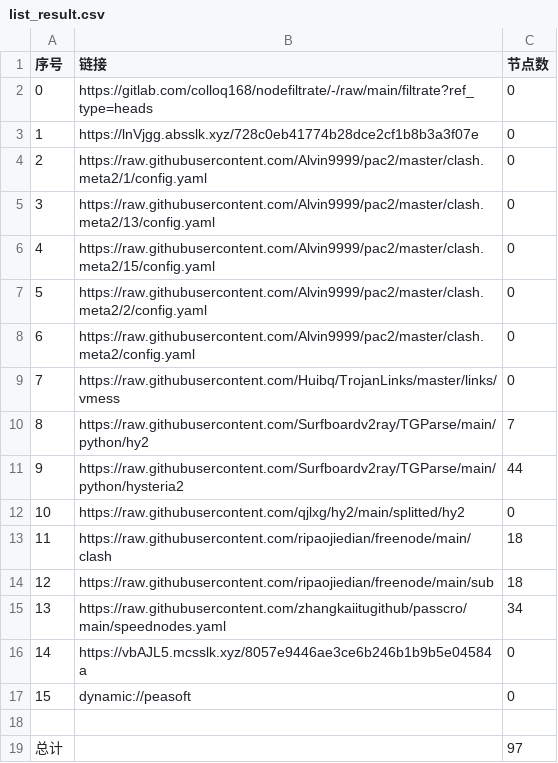
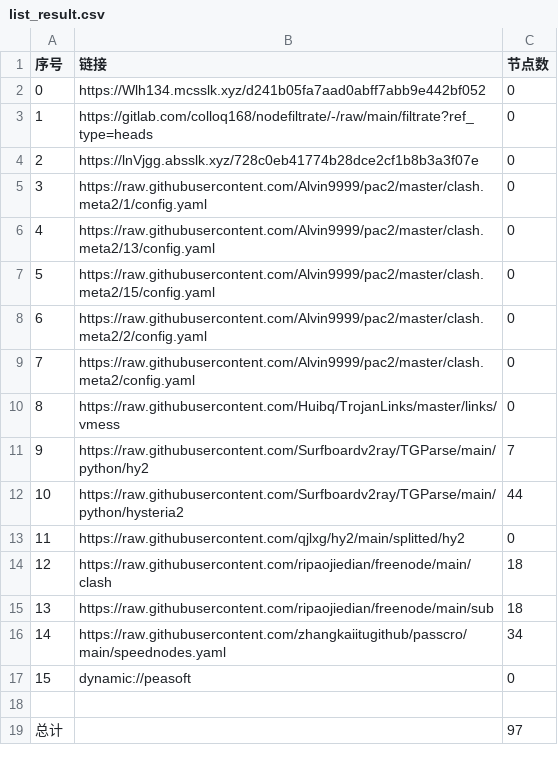
Before and after one commit to sileopro/AutoMergePublicNodes, a CSV file: list_result.csv, drawn as a sheet; removed rows and columns are numbered as before the commit, all else as after; the diff names each change by its address in the sheet, - before the commit and + after, or states it on an @@ line.

```diff
--- a/list_result.csv
+++ b/list_result.csv
+row 2: 0 | https://Wlh134.mcsslk.xyz/d241b05fa7aad0abff7abb9e442bf052 | 0
@@ column A (序号) renumbered between rows 3 and 16 @@
-row 16: 14 | https://vbAJL5.mcsslk.xyz/8057e9446ae3ce6b246b1b9b5e04584a | 0
```
Also changed, not shown: 19 other files.
